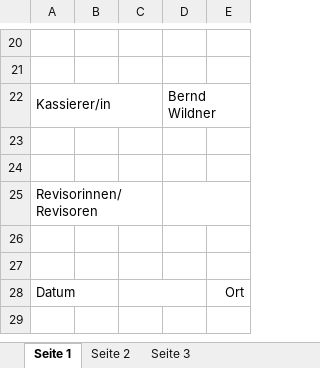
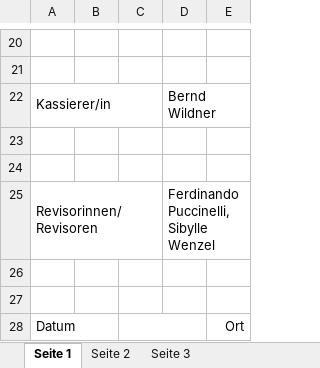
Before and after one commit to bwildner/AWO, an Excel workbook: 2024/Kassenabschluss/Jahresbericht_OV_Waldenbuch.xlsx, sheet Seite 1, drawn as a sheet; only a part is shown, gaps mark what is left out; the shorter side is filled out with more unchanged rows; values as stored, in another font and other column widths than the file's, no borders; charts and pictures not drawn; the diff names each change by its address in the sheet, - before the commit and + after, or states it on an @@ line.

```diff
--- a/2024/Kassenabschluss/Jahresbericht_OV_Waldenbuch.xlsx (sheet Seite 1)
+++ b/2024/Kassenabschluss/Jahresbericht_OV_Waldenbuch.xlsx (sheet Seite 1)
-D25: (empty)
+D25: Ferdinando Puccinelli, Sibylle Wenzel
```
Also changed, not shown: 1 other file.
